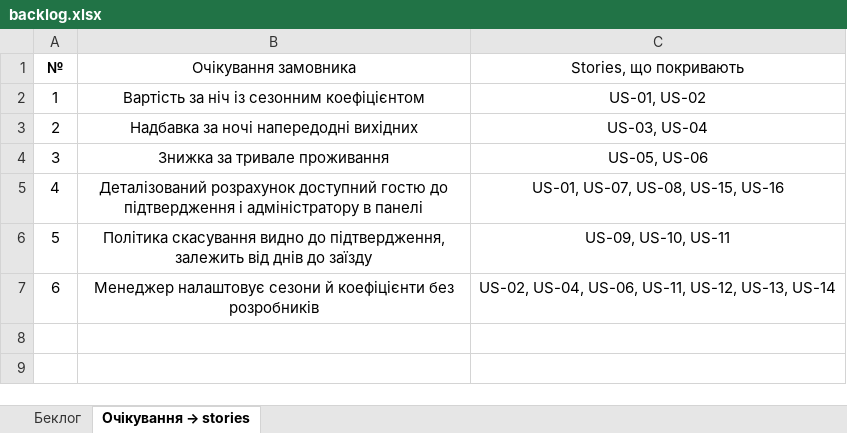
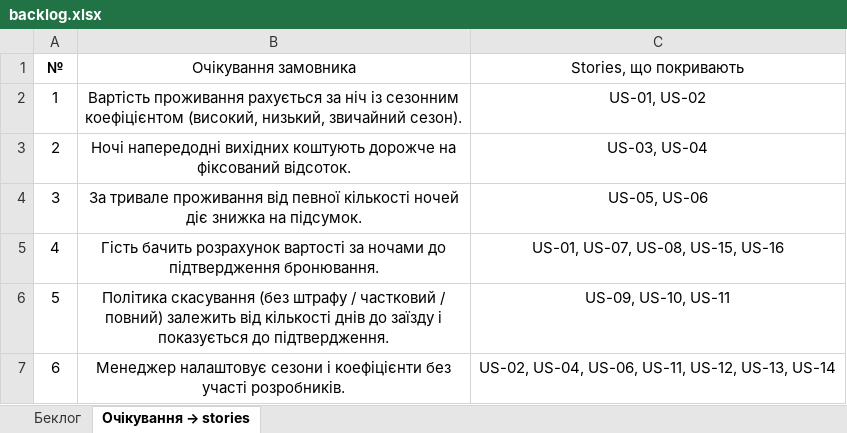
Before and after one commit to MarkKmets/Project_Staynow, an Excel workbook: docs/sprint1/bpmn/backlog.xlsx, sheet Очікування → stories, drawn as a sheet; values as stored, in another font and other column widths than the file's, no borders; table styles not drawn; the diff names each change by its address in the sheet, - before the commit and + after, or states it on an @@ line.

```diff
--- a/docs/sprint1/bpmn/backlog.xlsx (sheet Очікування → stories)
+++ b/docs/sprint1/bpmn/backlog.xlsx (sheet Очікування → stories)
-B2 (Очікування замовника): Вартість за ніч із сезонним коефіцієнтом
+B2 (Очікування замовника): Вартість проживання рахується за ніч із сезонним коефіцієнтом (високий, низький, звичайний сезон).
-B3 (Очікування замовника): Надбавка за ночі напередодні вихідних
+B3 (Очікування замовника): Ночі напередодні вихідних коштують дорожче на фіксований відсоток.
-B4 (Очікування замовника): Знижка за тривале проживання
+B4 (Очікування замовника): За тривале проживання від певної кількості ночей діє знижка на підсумок.
-B5 (Очікування замовника): Деталізований розрахунок доступний гостю до підтвердження і адміністратору в панелі
+B5 (Очікування замовника): Гість бачить розрахунок вартості за ночами до підтвердження бронювання.
-B6 (Очікування замовника): Політика скасування видно до підтвердження, залежить від днів до заїзду
+B6 (Очікування замовника): Політика скасування (без штрафу / частковий / повний) залежить від кількості днів до заїзду і показується до підтвердження.
-B7 (Очікування замовника): …налаштовує сезони й коефіцієнти без розробників
+B7 (Очікування замовника): …налаштовує сезони і коефіцієнти без участі розробників.
```
Also changed, not shown: sheet Беклог.
